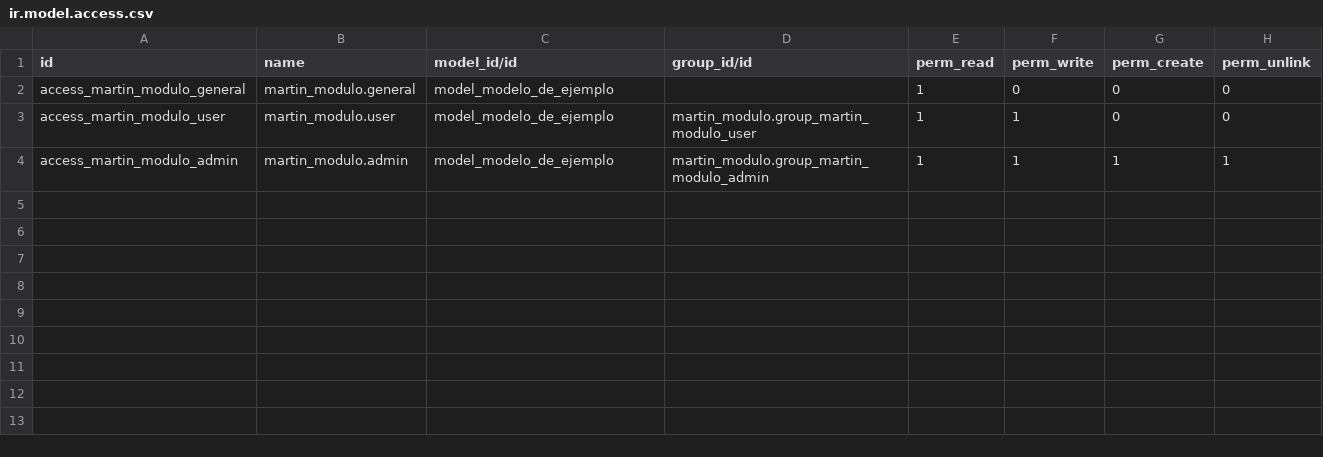
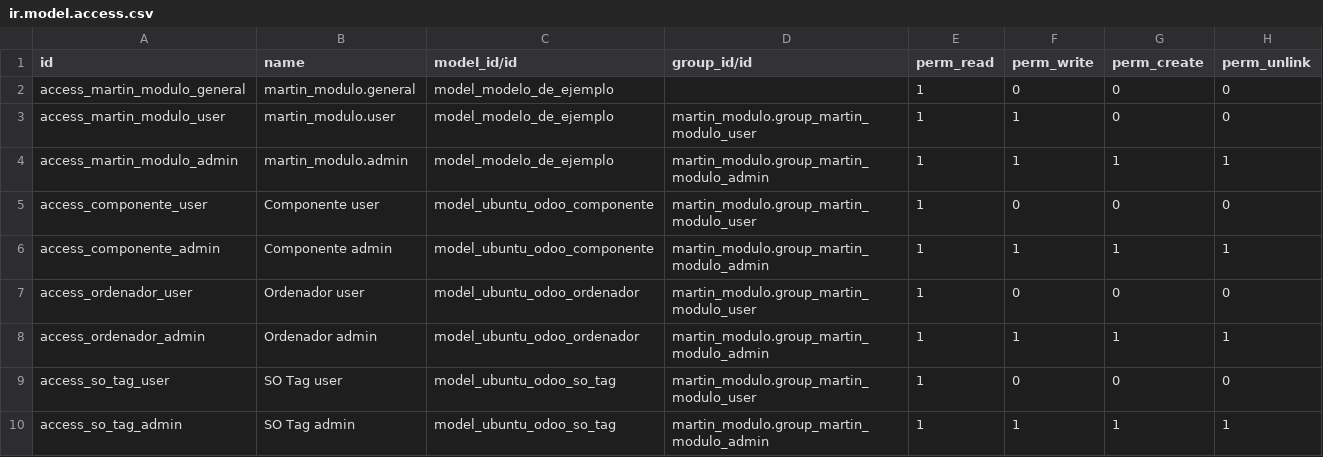
Before and after one commit to NitramX7/Ubuntu_Odoo, a CSV file: security/ir.model.access.csv, drawn as a sheet; the diff names each change by its address in the sheet, - before the commit and + after, or states it on an @@ line.

Commit message:
Modelado en módulo existente: Ordenador/Componente/Tags S.O., vistas, menús y seguridad

```diff
--- a/security/ir.model.access.csv
+++ b/security/ir.model.access.csv
+row 5: access_componente_user | Componente user | model_ubuntu_odoo_componente | martin_modulo.group_martin_modulo_user | 1 | 0 | 0 | 0
+row 6: access_componente_admin | Componente admin | model_ubuntu_odoo_componente | martin_modulo.group_martin_modulo_admin | 1 | 1 | 1 | 1
+row 7: access_ordenador_user | Ordenador user | model_ubuntu_odoo_ordenador | martin_modulo.group_martin_modulo_user | 1 | 0 | 0 | 0
+row 8: access_ordenador_admin | Ordenador admin | model_ubuntu_odoo_ordenador | martin_modulo.group_martin_modulo_admin | 1 | 1 | 1 | 1
+row 9: access_so_tag_user | SO Tag user | model_ubuntu_odoo_so_tag | martin_modulo.group_martin_modulo_user | 1 | 0 | 0 | 0
+row 10: access_so_tag_admin | SO Tag admin | model_ubuntu_odoo_so_tag | martin_modulo.group_martin_modulo_admin | 1 | 1 | 1 | 1
```
Also changed, not shown: 8 other files.
